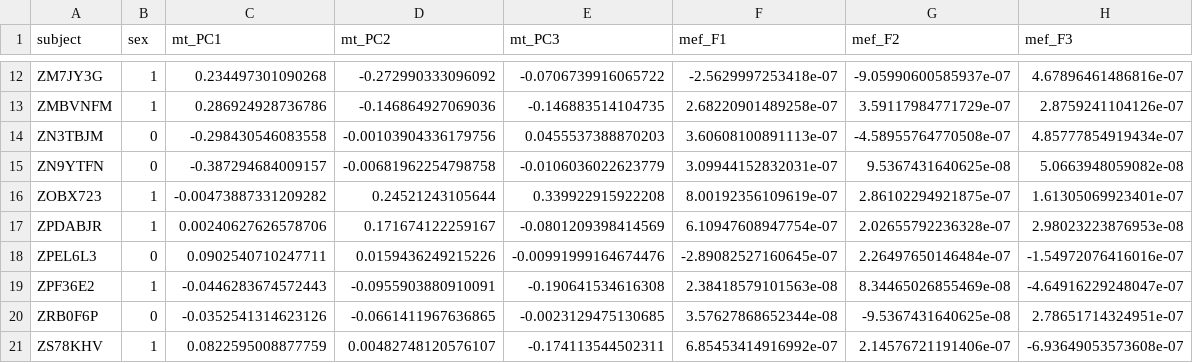
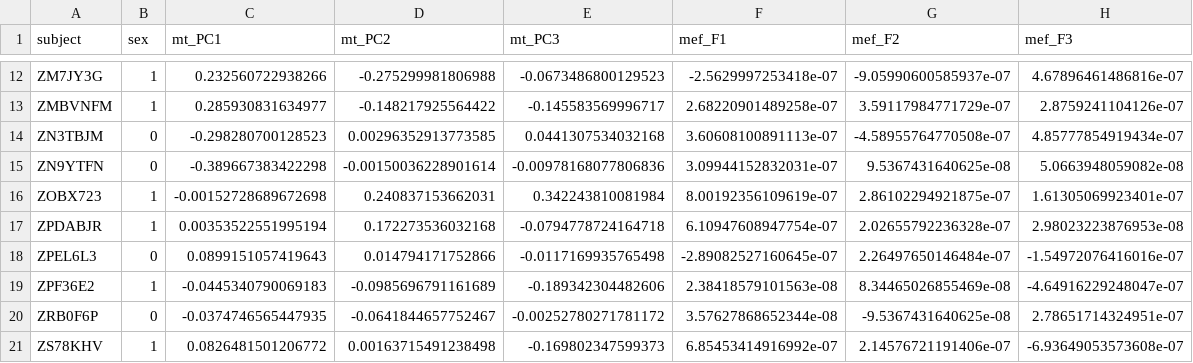
Before and after one commit to loulind/multi.tempted.sim, a CSV file: output/04_ipop.csv, drawn as a sheet; only a part is shown, gaps mark what is left out; the diff covers the shown part only.

```diff
--- a/output/04_ipop.csv
+++ b/output/04_ipop.csv
@@ -12,10 +12,10 @@
-"ZM7JY3G",1,0.234497301090268,-0.272990333096092,-0.0706739916065722,-2.5629997253418e-07,-9.05990600585937e-07,4.67896461486816e-07
-"ZMBVNFM",1,0.286924928736786,-0.146864927069036,-0.146883514104735,2.68220901489258e-07,3.59117984771729e-07,2.8759241104126e-07
-"ZN3TBJM",0,-0.298430546083558,-0.00103904336179756,0.0455537388870203,3.60608100891113e-07,-4.58955764770508e-07,4.85777854919434e-07
-"ZN9YTFN",0,-0.387294684009157,-0.00681962254798758,-0.0106036022623779,3.09944152832031e-07,9.5367431640625e-08,5.0663948059082e-08
-"ZOBX723",1,-0.00473887331209282,0.24521243105644,0.339922915922208,8.00192356109619e-07,2.86102294921875e-07,1.61305069923401e-07
-"ZPDABJR",1,0.00240627626578706,0.171674122259167,-0.0801209398414569,6.10947608947754e-07,2.02655792236328e-07,2.98023223876953e-08
-"ZPEL6L3",0,0.0902540710247711,0.0159436249215226,-0.00991999164674476,-2.89082527160645e-07,2.26497650146484e-07,-1.54972076416016e-07
-"ZPF36E2",1,-0.0446283674572443,-0.0955903880910091,-0.190641534616308,2.38418579101563e-08,8.34465026855469e-08,-4.64916229248047e-07
-"ZRB0F6P",0,-0.0352541314623126,-0.0661411967636865,-0.0023129475130685,3.57627868652344e-08,-9.5367431640625e-08,2.78651714324951e-07
-"ZS78KHV",1,0.0822595008877759,0.00482748120576107,-0.174113544502311,6.85453414916992e-07,2.14576721191406e-07,-6.93649053573608e-07
+"ZM7JY3G",1,0.232560722938266,-0.275299981806988,-0.0673486800129523,-2.5629997253418e-07,-9.05990600585937e-07,4.67896461486816e-07
+"ZMBVNFM",1,0.285930831634977,-0.148217925564422,-0.145583569996717,2.68220901489258e-07,3.59117984771729e-07,2.8759241104126e-07
+"ZN3TBJM",0,-0.298280700128523,0.00296352913773585,0.0441307534032168,3.60608100891113e-07,-4.58955764770508e-07,4.85777854919434e-07
+"ZN9YTFN",0,-0.389667383422298,-0.00150036228901614,-0.00978168077806836,3.09944152832031e-07,9.5367431640625e-08,5.0663948059082e-08
+"ZOBX723",1,-0.00152728689672698,0.240837153662031,0.342243810081984,8.00192356109619e-07,2.86102294921875e-07,1.61305069923401e-07
+"ZPDABJR",1,0.00353522551995194,0.172273536032168,-0.0794778724164718,6.10947608947754e-07,2.02655792236328e-07,2.98023223876953e-08
+"ZPEL6L3",0,0.0899151057419643,0.014794171752866,-0.0117169935765498,-2.89082527160645e-07,2.26497650146484e-07,-1.54972076416016e-07
+"ZPF36E2",1,-0.0445340790069183,-0.0985696791161689,-0.189342304482606,2.38418579101563e-08,8.34465026855469e-08,-4.64916229248047e-07
+"ZRB0F6P",0,-0.0374746565447935,-0.0641844657752467,-0.00252780271781172,3.57627868652344e-08,-9.5367431640625e-08,2.78651714324951e-07
+"ZS78KHV",1,0.0826481501206772,0.00163715491238498,-0.169802347599373,6.85453414916992e-07,2.14576721191406e-07,-6.93649053573608e-07
```
Also changed, not shown: 63 edited cells elsewhere in this file, 13 other files.
